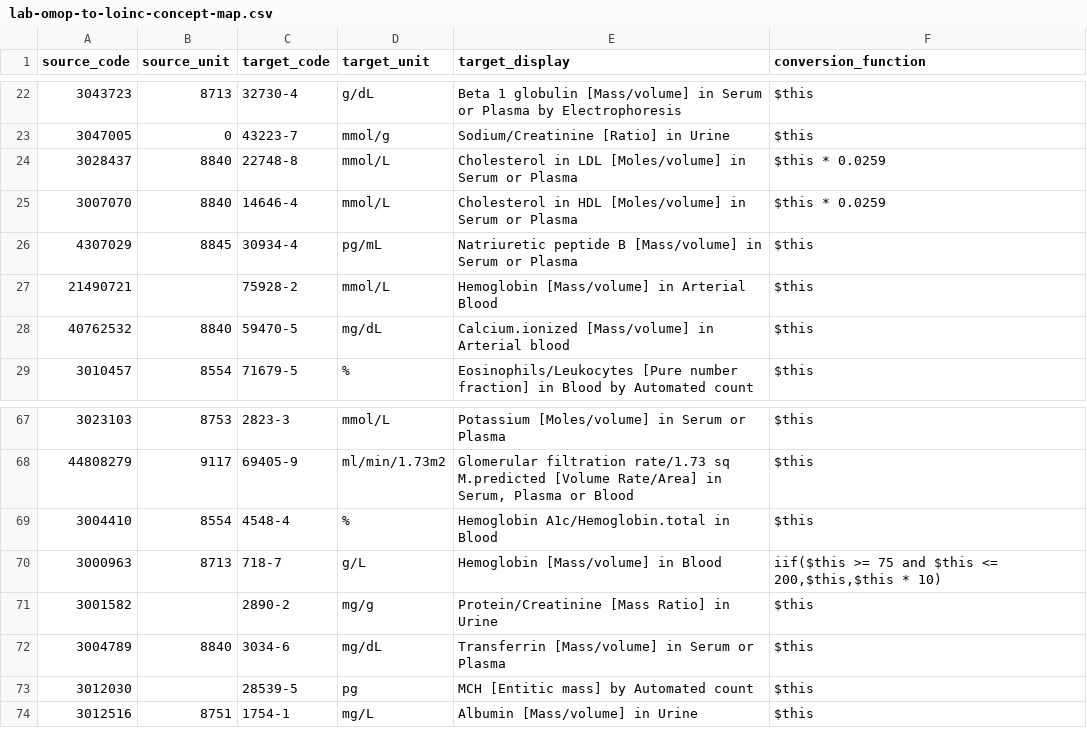
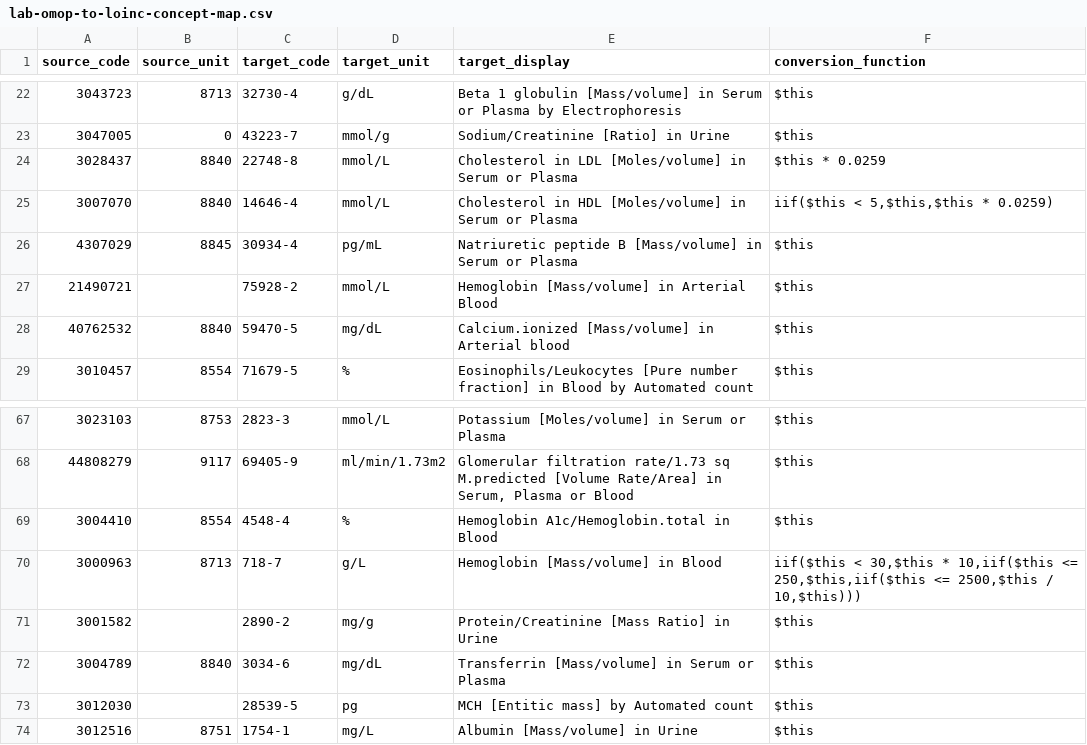
Before and after one commit to DataTools4Heart/data-ingestion-suite, a CSV file: mapping-contexts/vhir/lab-omop-to-loinc-concept-map.csv, drawn as a sheet; only a part is shown, gaps mark what is left out.

Commit message:
:bug: VHIR: Cover all value ranges in the hemoglobin and HDL conversion functions

```diff
--- a/mapping-contexts/vhir/lab-omop-to-loinc-concept-map.csv
+++ b/mapping-contexts/vhir/lab-omop-to-loinc-concept-map.csv
@@ -24,3 +24,3 @@ source_code,source_unit,target_code,target_unit,target_display,conversion_functi
 3028437,8840,22748-8,mmol/L,Cholesterol in LDL [Moles/volume] in Serum or Plasma,$this * 0.0259
-3007070,8840,14646-4,mmol/L,Cholesterol in HDL [Moles/volume] in Serum or Plasma,$this * 0.0259
+3007070,8840,14646-4,mmol/L,Cholesterol in HDL [Moles/volume] in Serum or Plasma,"iif($this < 5,$this,$this * 0.0259)"
 4307029,8845,30934-4,pg/mL,Natriuretic peptide B [Mass/volume] in Serum or Plasma,$this
@@ -69,3 +69,3 @@ source_code,source_unit,target_code,target_unit,target_display,conversion_functi
 3004410,8554,4548-4,%,Hemoglobin A1c/Hemoglobin.total in Blood,$this
-3000963,8713,718-7,g/L,Hemoglobin [Mass/volume] in Blood,"iif($this >= 75 and $this <= 200,$this,$this * 10)"
+3000963,8713,718-7,g/L,Hemoglobin [Mass/volume] in Blood,"iif($this < 30,$this * 10,iif($this <= 250,$this,iif($this <= 2500,$this / 10,$this)))"
 3001582,,2890-2,mg/g,Protein/Creatinine [Mass Ratio] in Urine,$this
```
